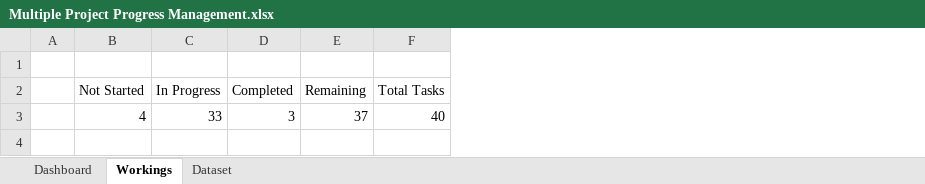
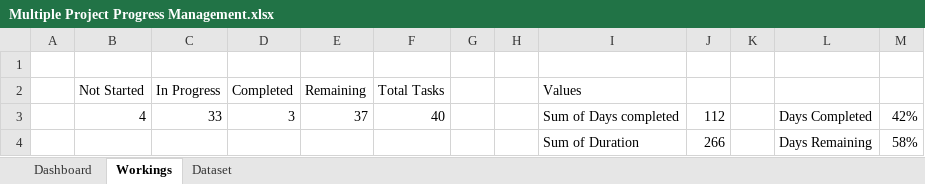
Before and after one commit to Rafsan7238/Data-Analysis_Data-Science_Projects, an Excel workbook: Excel Projects/Managing Multiple Project Progress/Multiple Project Progress Management.xlsx, sheet Workings, drawn as a sheet; values as stored, in another font and other column widths than the file's, no borders; the diff names each change by its address in the sheet, - before the commit and + after, or states it on an @@ line.

Commit message:
Calculated days completed and remaining

```diff
--- a/Excel Projects/Managing Multiple Project Progress/Multiple Project Progress Management.xlsx (sheet Workings)
+++ b/Excel Projects/Managing Multiple Project Progress/Multiple Project Progress Management.xlsx (sheet Workings)
+column G, empty
+column H, empty
+column I (Values), row 3: Sum of Days completed
+column J, row 3: 112
+column K, empty
+column L, row 3: Days Completed
+column M, row 3: 42%
+row 4:  |  |  |  |  |  |  |  | Sum of Duration | 266 |  | Days Remaining | 58%
```
